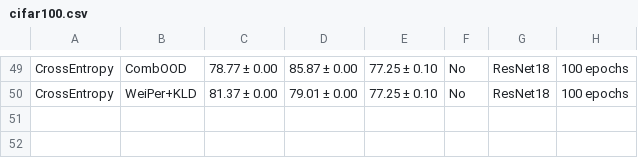
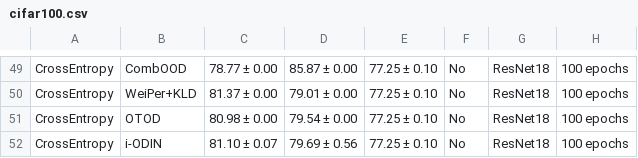
Before and after one commit to Jingkang50/OpenOOD, a CSV file: results/cifar100.csv, drawn as a sheet; only a part is shown, gaps mark what is left out.

```diff
--- a/results/cifar100.csv
+++ b/results/cifar100.csv
@@ -50 +50,3 @@ CrossEntropy,CombOOD,78.77 ± 0.00,85.87 ± 0.00,77.25 ± 0.10,No,ResNet18,100 e
 CrossEntropy,WeiPer+KLD,81.37 ± 0.00,79.01 ± 0.00,77.25 ± 0.10,No,ResNet18,100 epochs
+CrossEntropy,OTOD,80.98 ± 0.00,79.54 ± 0.00,77.25 ± 0.10,No,ResNet18,100 epochs
+CrossEntropy,i-ODIN,81.10 ± 0.07,79.69 ± 0.56,77.25 ± 0.10,No,ResNet18,100 epochs
```
Also changed, not shown: results/cifar10.csv, results/imagenet1k_fsood.csv, 4 other files.
